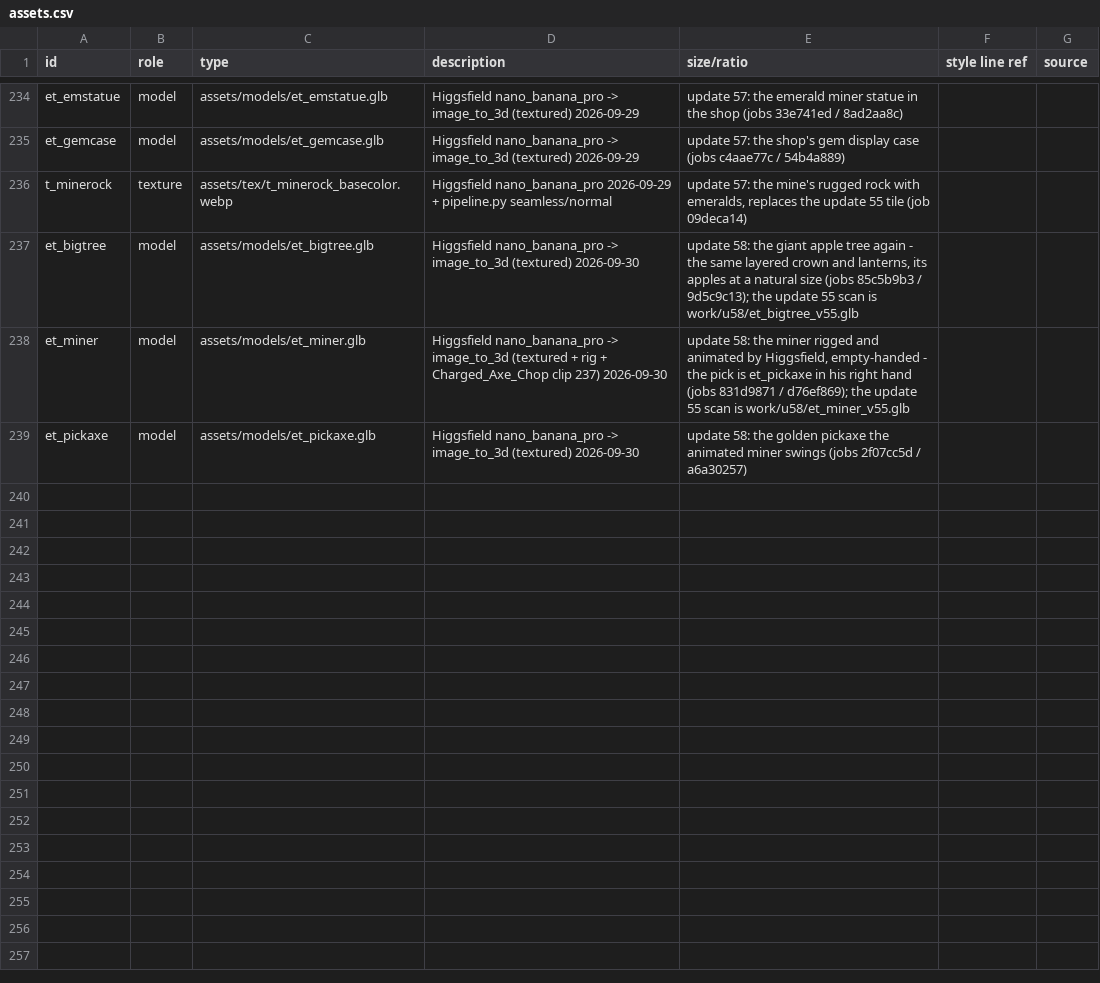
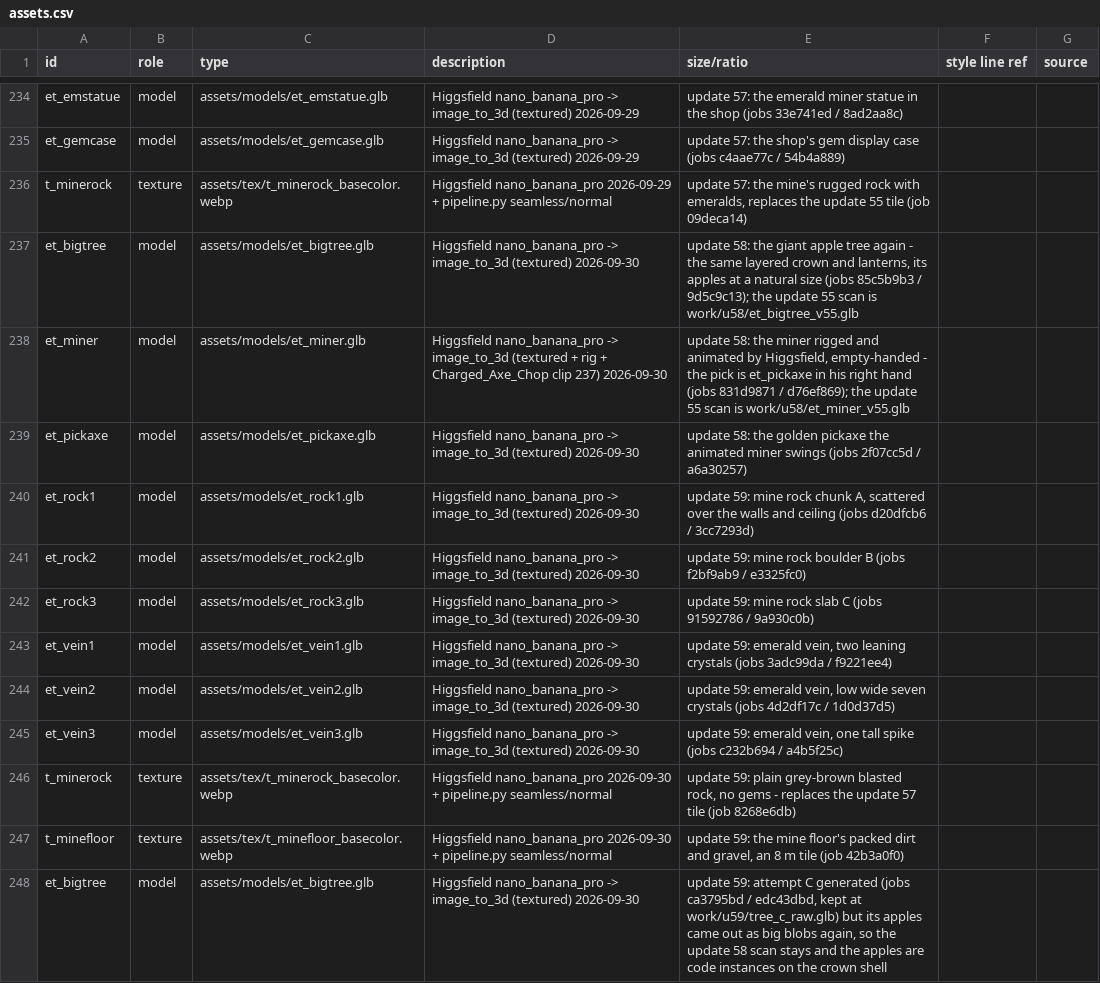
Before and after one commit to dutchapkmaniac/primal-dread, a CSV file: design/assets.csv, drawn as a sheet; only a part is shown, gaps mark what is left out.

```diff
--- a/design/assets.csv
+++ b/design/assets.csv
@@ -239 +239,10 @@ et_miner,model,assets/models/et_miner.glb,Higgsfield nano_banana_pro -> image_to
 et_pickaxe,model,assets/models/et_pickaxe.glb,Higgsfield nano_banana_pro -> image_to_3d (textured) 2026-09-30,"update 58: the golden pickaxe the animated miner swings (jobs 2f07cc5d / a6a30257)"
+et_rock1,model,assets/models/et_rock1.glb,Higgsfield nano_banana_pro -> image_to_3d (textured) 2026-09-30,"update 59: mine rock chunk A, scattered over the walls and ceiling (jobs d20dfcb6 / 3cc7293d)"
+et_rock2,model,assets/models/et_rock2.glb,Higgsfield nano_banana_pro -> image_to_3d (textured) 2026-09-30,"update 59: mine rock boulder B (jobs f2bf9ab9 / e3325fc0)"
+et_rock3,model,assets/models/et_rock3.glb,Higgsfield nano_banana_pro -> image_to_3d (textured) 2026-09-30,"update 59: mine rock slab C (jobs 91592786 / 9a930c0b)"
+et_vein1,model,assets/models/et_vein1.glb,Higgsfield nano_banana_pro -> image_to_3d (textured) 2026-09-30,"update 59: emerald vein, two leaning crystals (jobs 3adc99da / f9221ee4)"
+et_vein2,model,assets/models/et_vein2.glb,Higgsfield nano_banana_pro -> image_to_3d (textured) 2026-09-30,"update 59: emerald vein, low wide seven crystals (jobs 4d2df17c / 1d0d37d5)"
+et_vein3,model,assets/models/et_vein3.glb,Higgsfield nano_banana_pro -> image_to_3d (textured) 2026-09-30,"update 59: emerald vein, one tall spike (jobs c232b694 / a4b5f25c)"
+t_minerock,texture,assets/tex/t_minerock_basecolor.webp,Higgsfield nano_banana_pro 2026-09-30 + pipeline.py seamless/normal,"update 59: plain grey-brown blasted rock, no gems - replaces the update 57 tile (job 8268e6db)"
+t_minefloor,texture,assets/tex/t_minefloor_basecolor.webp,Higgsfield nano_banana_pro 2026-09-30 + pipeline.py seamless/normal,"update 59: the mine floor's packed dirt and gravel, an 8 m tile (job 42b3a0f0)"
+et_bigtree,model,assets/models/et_bigtree.glb,Higgsfield nano_banana_pro -> image_to_3d (textured) 2026-09-30,"update 59: attempt C generated (jobs ca3795bd / edc43dbd, kept at work/u59/tree_c_raw.glb) but its apples came out as big blobs again, so the update 58 scan stays and the apples are code instances on the crown shell"
```
Also changed, not shown: 31 other files.
